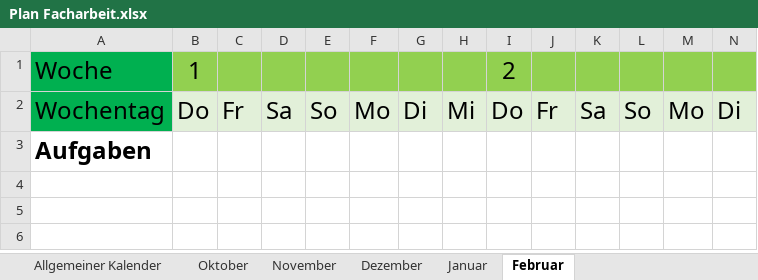
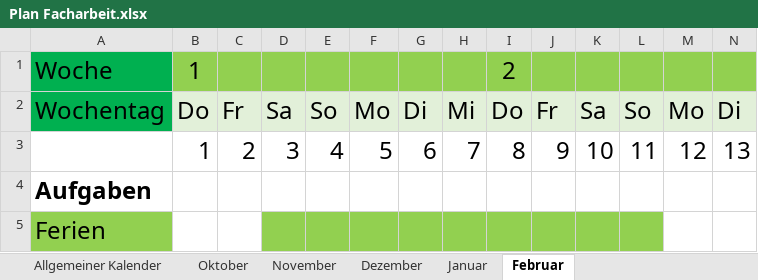
Before and after one commit to HeleneTusche/Facharbeit, an Excel workbook: Plan Facharbeit.xlsx, sheet Februar, drawn as a sheet; only a part is shown; values as stored, in another font and other column widths than the file's, no borders; rows hold the shown columns only; the diff names each change by its address in the sheet, - before the commit and + after, or states it on an @@ line.

```diff
--- a/Plan Facharbeit.xlsx (sheet Februar)
+++ b/Plan Facharbeit.xlsx (sheet Februar)
+row 3:  | 1 | 2 | 3 | 4 | 5 | 6 | 7 | 8 | 9 | 10 | 11 | 12 | 13
+row 5: Ferien
```
Also changed, not shown: sheet Oktober, sheet Januar, sheet Dezember, sheet November.
